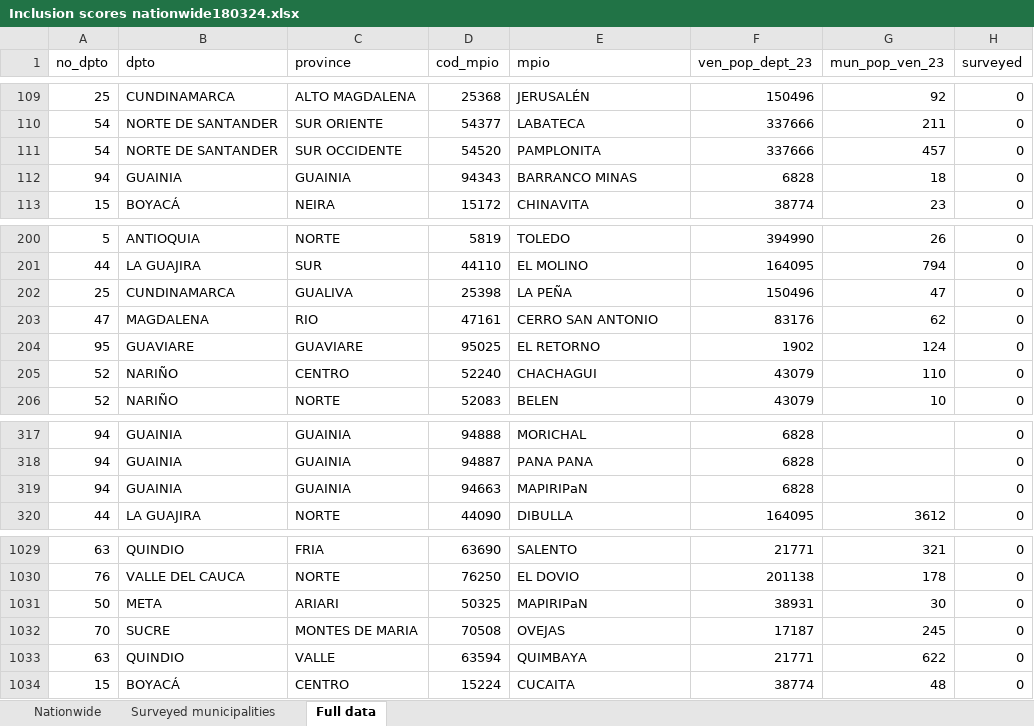
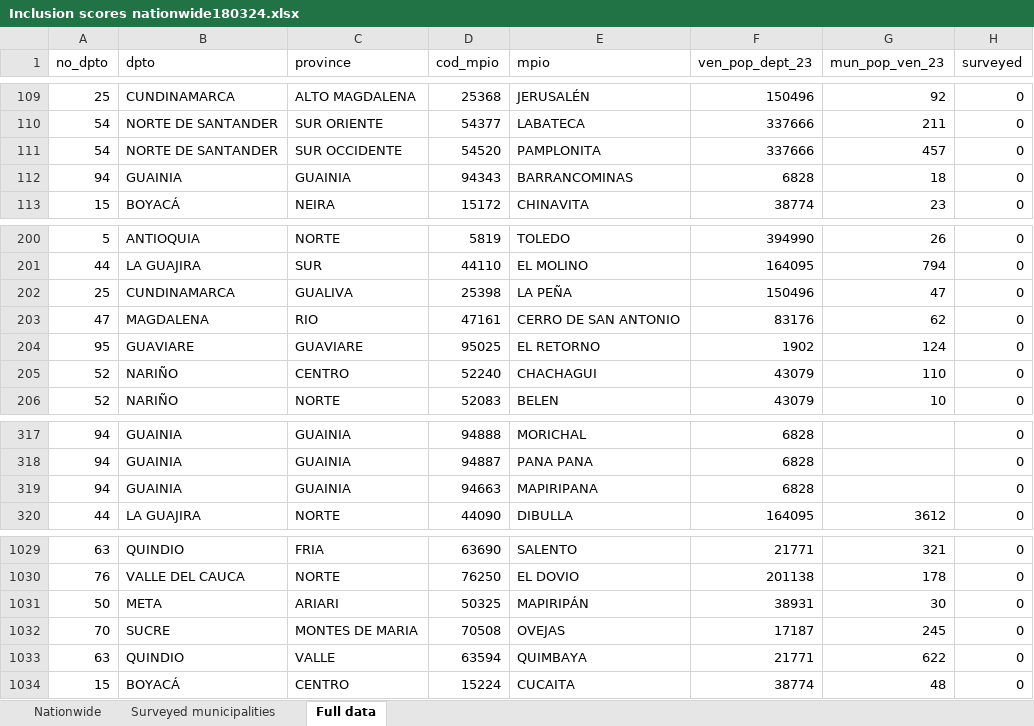
Before and after one commit to enflujo/imagina-inclusion-migrantes, an Excel workbook: aplicaciones/procesador/datos/Inclusion scores nationwide180324.xlsx, sheet Full data, drawn as a sheet; only a part is shown, gaps mark what is left out; values as stored, in another font and other column widths than the file's, no borders; the diff names each change by its address in the sheet, - before the commit and + after, or states it on an @@ line.

```diff
--- a/aplicaciones/procesador/datos/Inclusion scores nationwide180324.xlsx (sheet Full data)
+++ b/aplicaciones/procesador/datos/Inclusion scores nationwide180324.xlsx (sheet Full data)
-E112 (mpio): BARRANCO MINAS
+E112 (mpio): BARRANCOMINAS
-E203 (mpio): CERRO SAN ANTONIO
+E203 (mpio): CERRO DE SAN ANTONIO
-E319 (mpio): MAPIRIPaN
+E319 (mpio): MAPIRIPANA
-E1031 (mpio): MAPIRIPaN
+E1031 (mpio): MAPIRIPÁN
```
Also changed, not shown: sheet Nationwide, aplicaciones/procesador/datos/municipios_colombia.xlsx, 4 other files.
